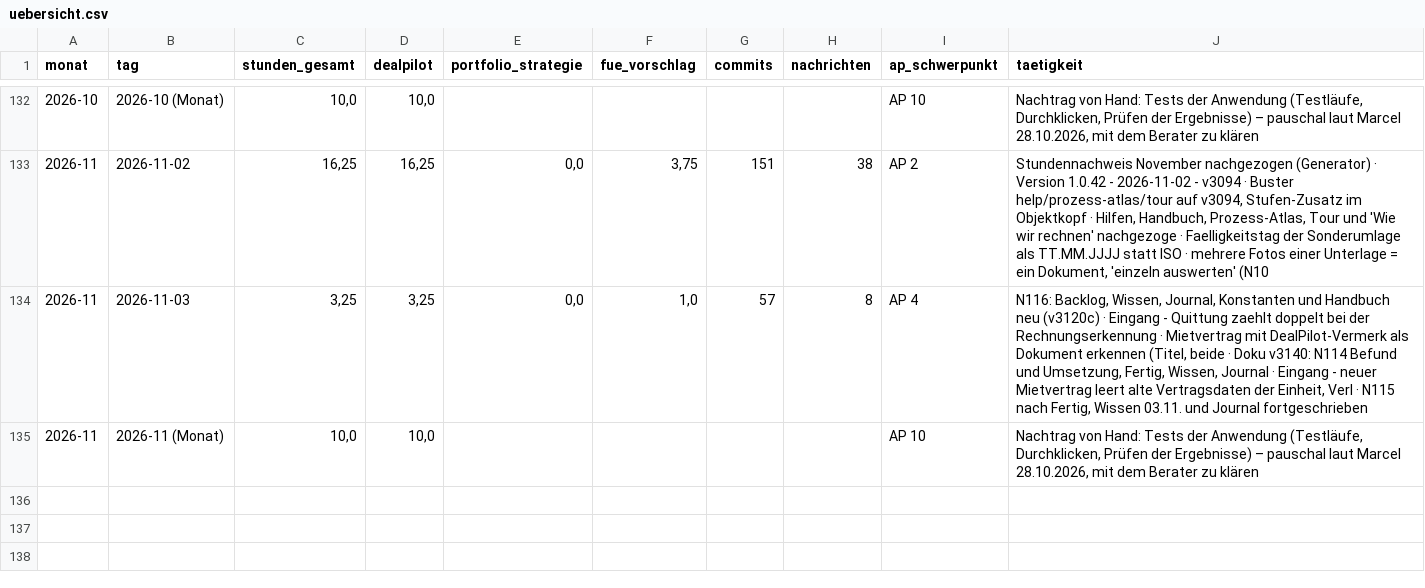
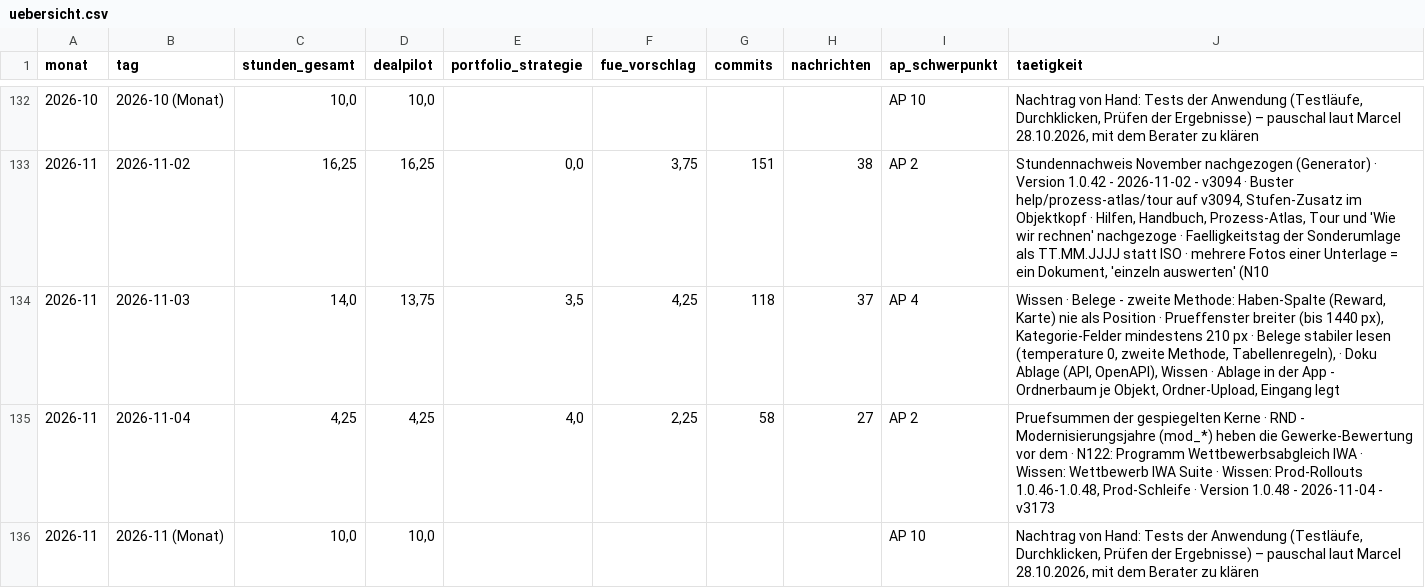
Before and after one commit to JunkerImmobilien/DealPilot, a CSV file: Forschungszulage/Stundennachweise/uebersicht.csv, drawn as a sheet; only a part is shown, gaps mark what is left out.

```diff
--- a/Forschungszulage/Stundennachweise/uebersicht.csv
+++ b/Forschungszulage/Stundennachweise/uebersicht.csv
@@ -133,3 +133,4 @@
 2026-11;2026-11-02;16,25;16,25;0,0;3,75;151;38;AP 2;"Stundennachweis November nachgezogen (Generator) · Version 1.0.42 - 2026-11-02 - v3094 · Buster help/prozess-atlas/tour auf v3094, Stufen-Zusatz im Objektkopf  · Hilfen, Handbuch, Prozess-Atlas, Tour und 'Wie wir rechnen' nachgezoge · Faelligkeitstag der Sonderumlage als TT.MM.JJJJ statt ISO · mehrere Fotos einer Unterlage = ein Dokument, 'einzeln auswerten' (N10"
-2026-11;2026-11-03;3,25;3,25;0,0;1,0;57;8;AP 4;"N116: Backlog, Wissen, Journal, Konstanten und Handbuch neu (v3120c) · Eingang - Quittung zaehlt doppelt bei der Rechnungserkennung · Mietvertrag mit DealPilot-Vermerk als Dokument erkennen (Titel, beide  · Doku v3140: N114 Befund und Umsetzung, Fertig, Wissen, Journal · Eingang - neuer Mietvertrag leert alte Vertragsdaten der Einheit, Verl · N115 nach Fertig, Wissen 03.11. und Journal fortgeschrieben"
+2026-11;2026-11-03;14,0;13,75;3,5;4,25;118;37;AP 4;"Wissen · Belege - zweite Methode: Haben-Spalte (Reward, Karte) nie als Position · Prueffenster breiter (bis 1440 px), Kategorie-Felder mindestens 210 px · Belege stabiler lesen (temperature 0, zweite Methode, Tabellenregeln), · Doku Ablage (API, OpenAPI), Wissen · Ablage in der App - Ordnerbaum je Objekt, Ordner-Upload, Eingang legt "
+2026-11;2026-11-04;4,25;4,25;4,0;2,25;58;27;AP 2;"Pruefsummen der gespiegelten Kerne · RND - Modernisierungsjahre (mod_*) heben die Gewerke-Bewertung vor dem · N122: Programm Wettbewerbsabgleich IWA · Wissen: Wettbewerb IWA Suite · Wissen: Prod-Rollouts 1.0.46-1.0.48, Prod-Schleife · Version 1.0.48 - 2026-11-04 - v3173"
 2026-11;2026-11 (Monat);10,0;10,0;;;;;AP 10;"Nachtrag von Hand: Tests der Anwendung (Testläufe, Durchklicken, Prüfen der Ergebnisse) – pauschal laut Marcel 28.10.2026, mit dem Berater zu klären"
```
Also changed, not shown: 2 other files.
